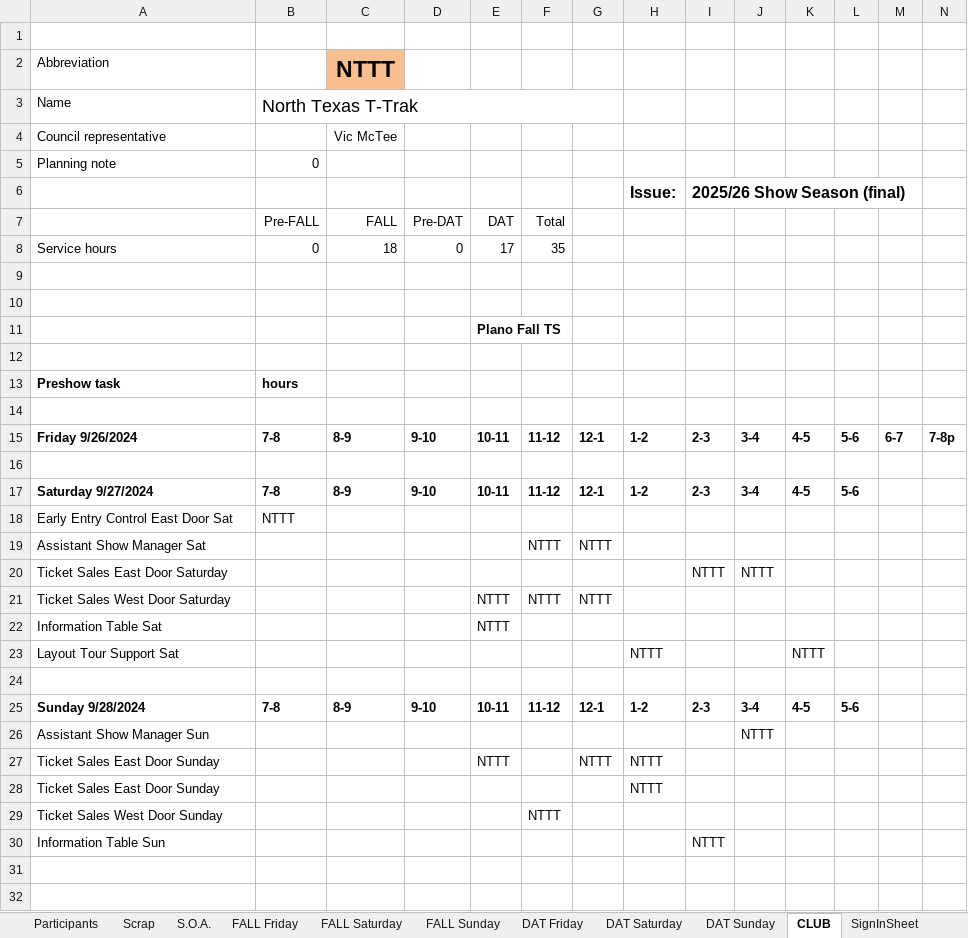
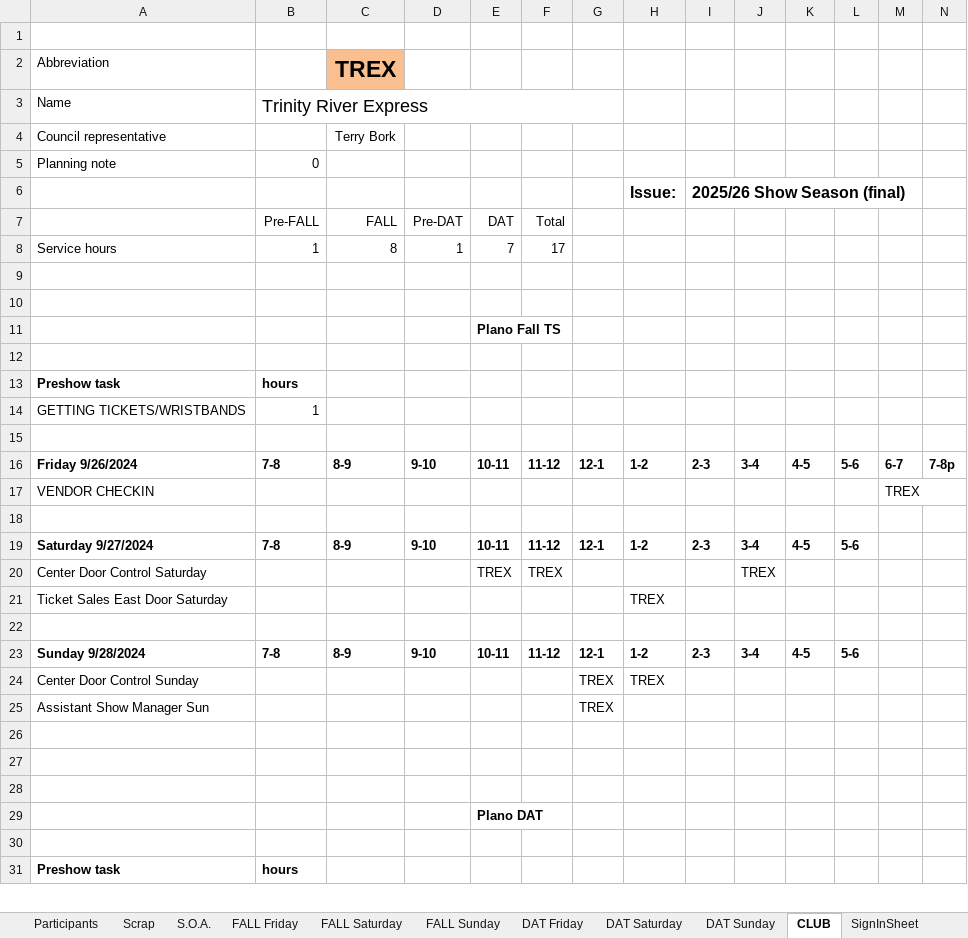
Before and after one commit to McLae/dfwtrainshows, an Excel workbook: ShowTasks.xlsm, sheet CLUB, drawn as a sheet; only a part is shown; the shorter side is filled out with more unchanged rows; values as stored, in another font and other column widths than the file's, no borders; charts and pictures not drawn; removed rows and columns are numbered as before the commit, all else as after; rows hold the shown columns only; the diff covers the shown part only; the diff names each change by its address in the sheet, - before the commit and + after, or states it on an @@ line.

Commit message:
update with club request
LM requested better balance between the two shows.

```diff
--- a/ShowTasks.xlsm (sheet CLUB)
+++ b/ShowTasks.xlsm (sheet CLUB)
-C2: NTTT
+C2: TREX
-B3: North Texas T-Trak
+B3: Trinity River Express
-C4 (TREX): Vic McTee
+C4 (TREX): Terry Bork
-row 8: Service hours | 0 | 18 | 0 | 17 | 35
+row 8: Service hours | 1 | 8 | 1 | 7 | 17
+row 14: GETTING TICKETS/WRISTBANDS | 1
+row 17: VENDOR CHECKIN |  |  |  |  |  |  |  |  |  |  |  | TREX
-row 18: Early Entry Control East Door Sat | NTTT
-row 19: Assistant Show Manager Sat |  |  |  |  | NTTT | NTTT
-row 20: Ticket Sales East Door Saturday |  |  |  |  |  |  |  | NTTT | NTTT
-row 21: Ticket Sales West Door Saturday |  |  |  | NTTT | NTTT | NTTT
-row 22: Information Table Sat |  |  |  | NTTT
-row 23: Layout Tour Support Sat |  |  |  |  |  |  | NTTT |  |  | NTTT
+row 20: Center Door Control Saturday |  |  |  | TREX | TREX |  |  |  | TREX
+row 21: Ticket Sales East Door Saturday |  |  |  |  |  |  | TREX
+row 24: Center Door Control Sunday |  |  |  |  |  | TREX | TREX
-G25: (empty)
+G25: TREX
-J25: NTTT
+J25: (empty)
-row 27: Ticket Sales East Door Sunday |  |  |  | NTTT |  | NTTT | NTTT
-row 28: Ticket Sales East Door Sunday |  |  |  |  |  |  | NTTT
-row 29: Ticket Sales West Door Sunday |  |  |  |  | NTTT
-row 30: Information Table Sun |  |  |  |  |  |  |  | NTTT
```
Also changed, not shown: 4 added rows, 4 removed rows and 4 edited cells elsewhere in this sheet, sheet DAT Friday, sheet FALL Friday, charts or pictures, 24 other files.
